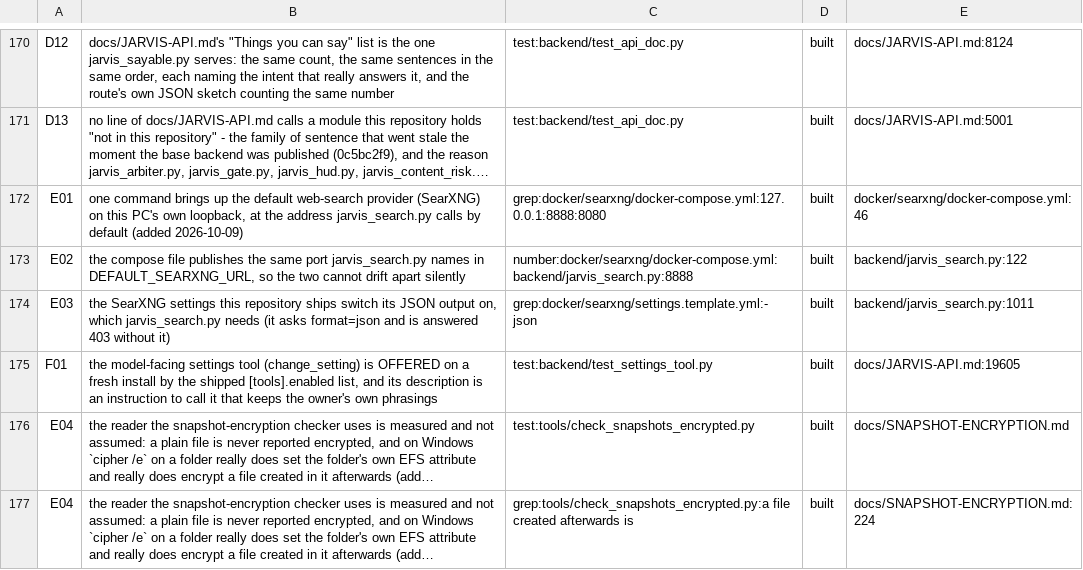
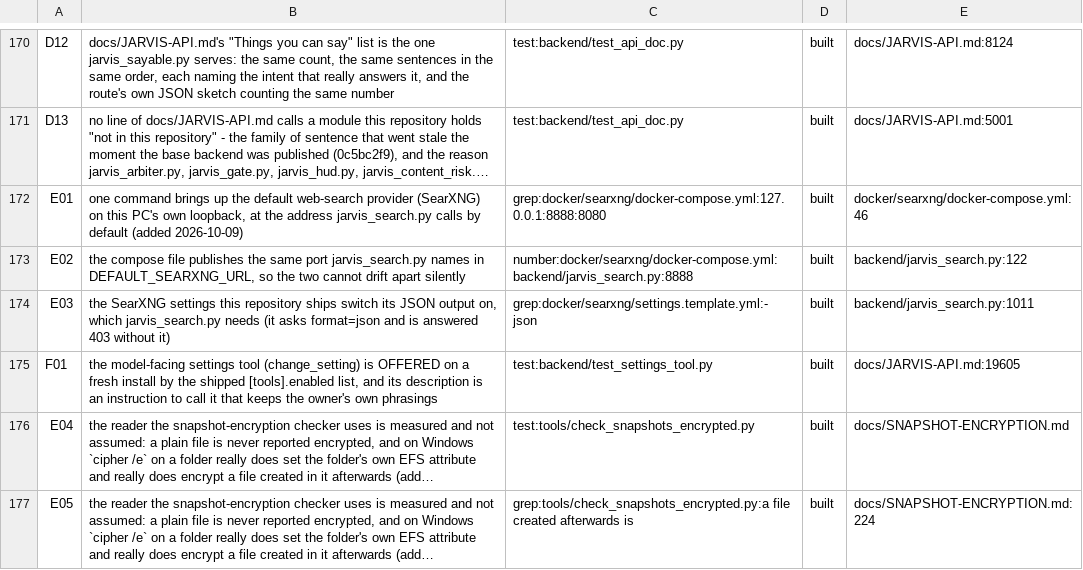
Before and after one commit to darknight11ish/Epic-Jarvis, a TSV file: docs/CLAIMS.tsv, drawn as a sheet; only a part is shown, gaps mark what is left out; long unchanged cells end in …; the diff names each change by its address in the sheet, - before the commit and + after, or states it on an @@ line.

Commit message:
docs/CLAIMS.tsv: the merge made two rows share the ID E04
Merging main into this branch produced a duplicate E04 - the exact failure mode
handoff section 6.6 records ("a conflict resolution you have not read line by
line is a guess with a green tick"), and it was caught by tools/check_claims.py
rather than by reading the conflict, which is the point of having the checker.

What actually happened: the backup-encryption work exists TWICE in this
repository as two different commits with the same subject and nearly the same
content - 041e506c and 8f961758 (2026-10-14, the same day). Each added its own
E04 row. Main's row is sourced `grep:tools/check_snapshots_encrypted.py:a file
created afterwards is`; this branch's is `test:tools/check_snapshots_encrypted.py`,
and this branch's own follow-up 5948df25 is what rewrote it to stop running a
Windows-only tool. So both rows describe the same claim.

Resolution: keep main's row as E04 and renumber this branch's to E05, because
E04 is already taken in the register main ships and the branch's row is the
newer of the two. E05 was free - the only E-series ids in use were E01-E04.

python tools/check_claims.py is green: 131 claims checked, 101 built, exit 0.

```diff
--- a/docs/CLAIMS.tsv
+++ b/docs/CLAIMS.tsv
-A177: E04
+A177: E05
```
